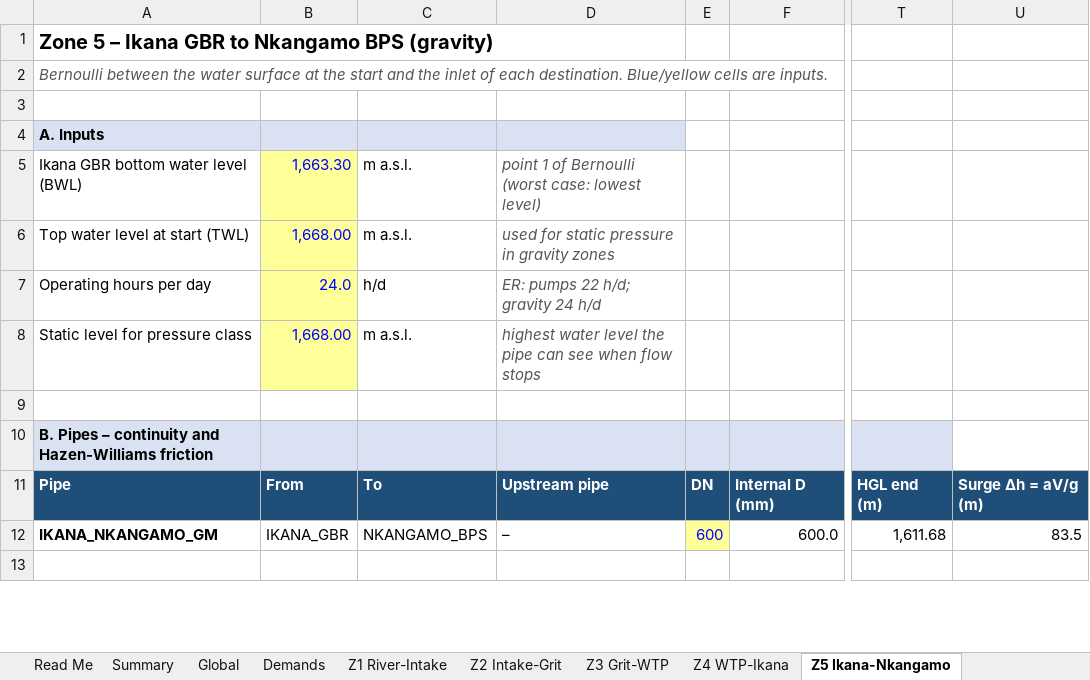
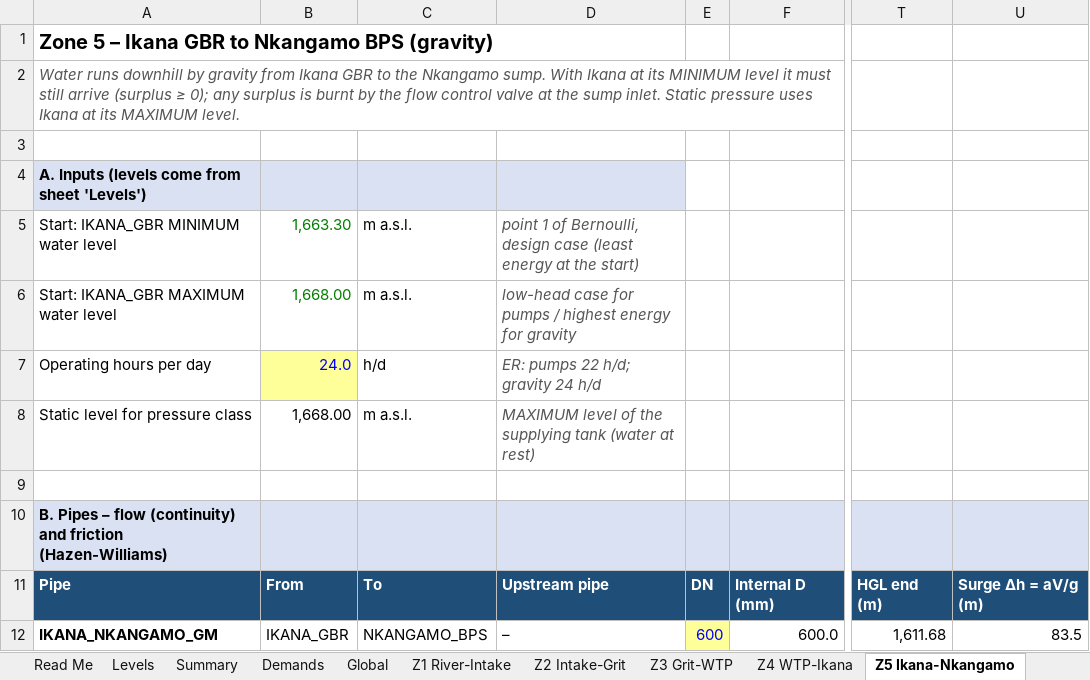
Before and after one commit to allensally61-prog/HYDRAULIC-ANALYSIS-TUNDUMA, an Excel workbook: results/Tunduma_Zone_Calculator.xlsx, sheet Z5 Ikana-Nkangamo, drawn as a sheet; only a part is shown, gaps mark what is left out; the shorter side is filled out with more unchanged rows; values as stored, in another font and other column widths than the file's, no borders; the diff covers the shown part only; the diff names each change by its address in the sheet, - before the commit and + after, or states it on an @@ line.

```diff
--- a/results/Tunduma_Zone_Calculator.xlsx (sheet Z5 Ikana-Nkangamo)
+++ b/results/Tunduma_Zone_Calculator.xlsx (sheet Z5 Ikana-Nkangamo)
+sheet tab: Levels
@@ sheet tab order changed: Read Me | Levels | Summary | Demands | Global | Z1 River-Intake | Z2 Intake-Grit | Z3 Grit-WTP | Z4 WTP-Ikana | Z5 Ikana-Nkangamo @@
-A2: Bernoulli between the water surface at the start and the inlet of each destination. Blue/yellow cells are inputs.
+A2: Water runs downhill by gravity from Ikana GBR to the Nkangamo sump. With Ikana at its MINIMUM level it must still arrive (surplus ≥ 0); any surplus is burnt by the flow control valve at the sump inlet. Static pressure uses Ikana at its MAXIMUM level.
-A4: A. Inputs
+A4: A. Inputs (levels come from sheet 'Levels')
-A5: Ikana GBR bottom water level (BWL)
+A5: Start: IKANA_GBR MINIMUM water level
@@ B5:B6 fill: #FFFF99 → none, text colour: #0000FF → #008000 @@
-D5: …1 of Bernoulli (worst case: lowest level)
+D5: …1 of Bernoulli, design case (least energy at the start)
-A6: Top water level at start (TWL)
+A6: Start: IKANA_GBR MAXIMUM water level
-D6: used for static pressure in gravity zones
+D6: low-head case for pumps / highest energy for gravity
@@ B8 fill: #FFFF99 → none, text colour: #0000FF → black @@
-D8: highest water level the pipe can see when flow stops
+D8: MAXIMUM level of the supplying tank (water at rest)
-A10: …Pipes – continuity and Hazen-Williams friction
+A10: …Pipes – flow (continuity) and friction (Hazen-Williams)
-U10 fill: none
+U10 fill: #D9E1F2
```
Also changed, not shown: 12 added rows, 2 removed rows, 6 edited cells and cell formats elsewhere in this sheet, sheet Z6 Nkangamo-Uhuru, sheet Summary, sheet Z7 Uhuru-Chapwa, sheet Z2 Intake-Grit, sheet Z3 Grit-WTP, sheet Z4 WTP-Ikana, 4 more sheets, formulas that keep their value, 4 other files.
